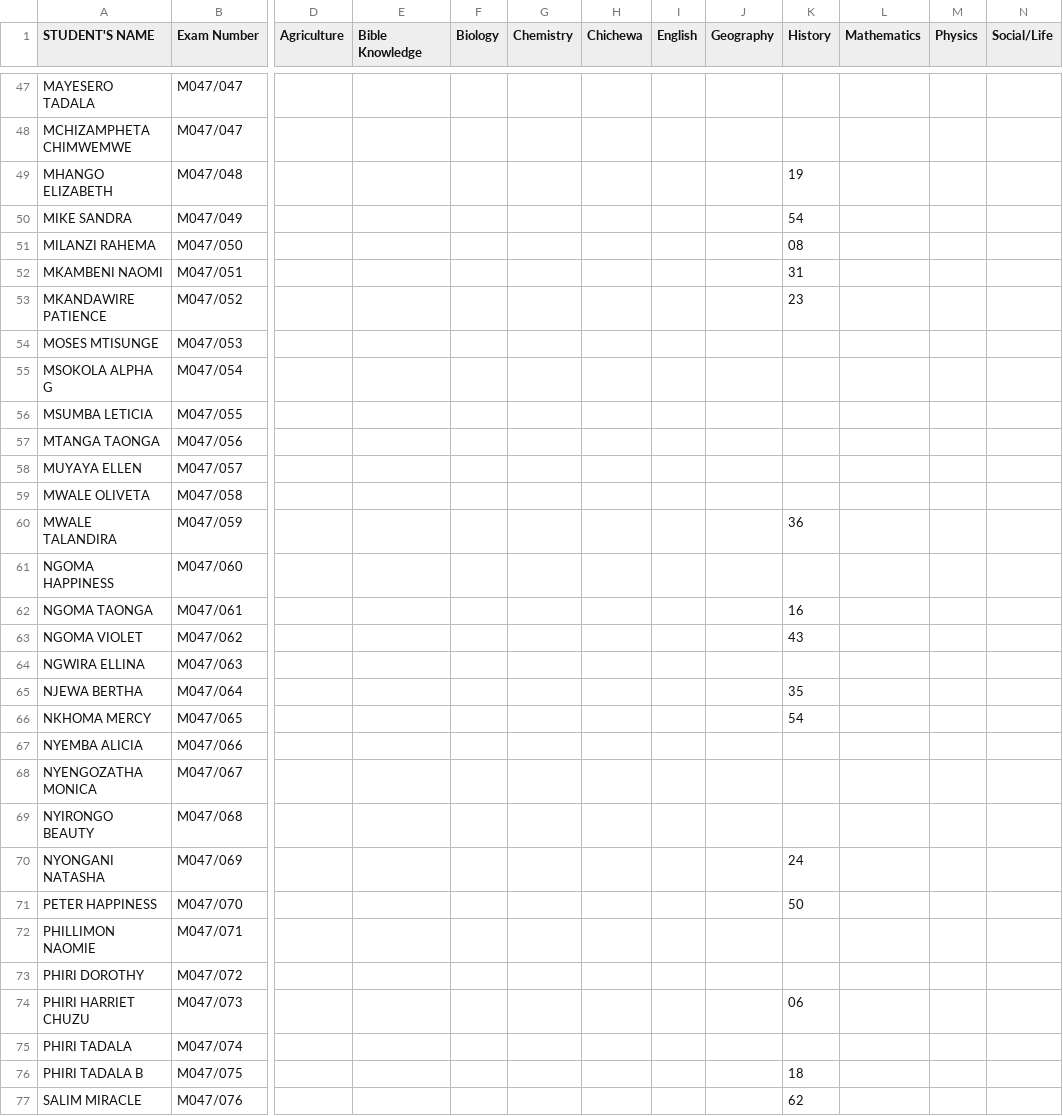
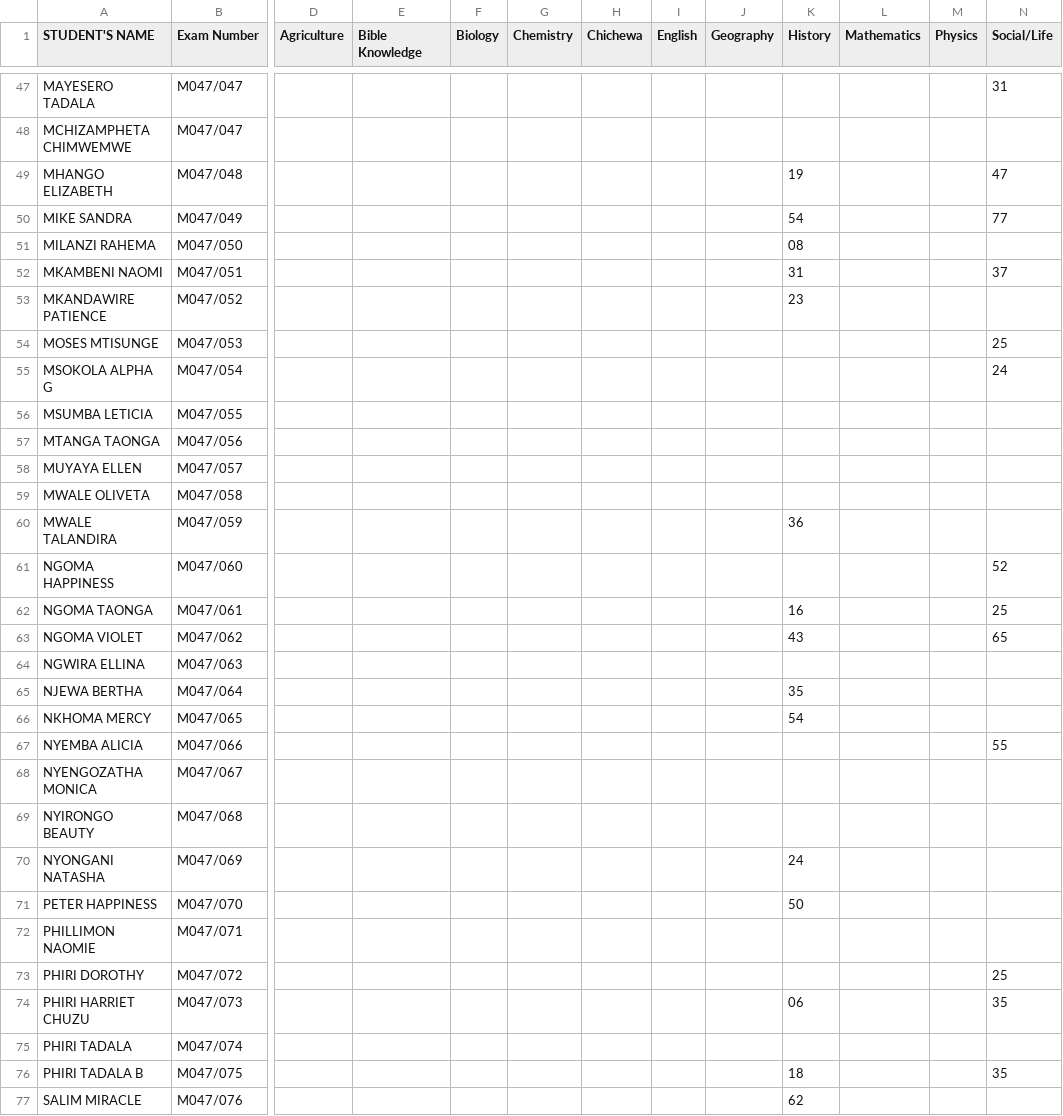
Before and after one commit to magawass/m, a CSV file: form4.csv, drawn as a sheet; only a part is shown, gaps mark what is left out; the diff covers the shown part only; the diff names each change by its address in the sheet, - before the commit and + after, or states it on an @@ line.

Commit message:
Update: form4 - Social/Life (4/19/2026, 3:15:54 PM)

```diff
--- a/form4.csv
+++ b/form4.csv
-N47 (Social/Life): (empty)
+N47 (Social/Life): 31
-N49 (Social/Life): (empty)
+N49 (Social/Life): 47
-N50 (Social/Life): (empty)
+N50 (Social/Life): 77
-N52 (Social/Life): (empty)
+N52 (Social/Life): 37
-N54 (Social/Life): (empty)
+N54 (Social/Life): 25
-N55 (Social/Life): (empty)
+N55 (Social/Life): 24
-N61 (Social/Life): (empty)
+N61 (Social/Life): 52
-N62 (Social/Life): (empty)
+N62 (Social/Life): 25
-N63 (Social/Life): (empty)
+N63 (Social/Life): 65
-N67 (Social/Life): (empty)
+N67 (Social/Life): 55
-N73 (Social/Life): (empty)
+N73 (Social/Life): 25
-N74 (Social/Life): (empty)
+N74 (Social/Life): 35
-N76 (Social/Life): (empty)
+N76 (Social/Life): 35
```
Also changed, not shown: 18 edited cells elsewhere in this file.
